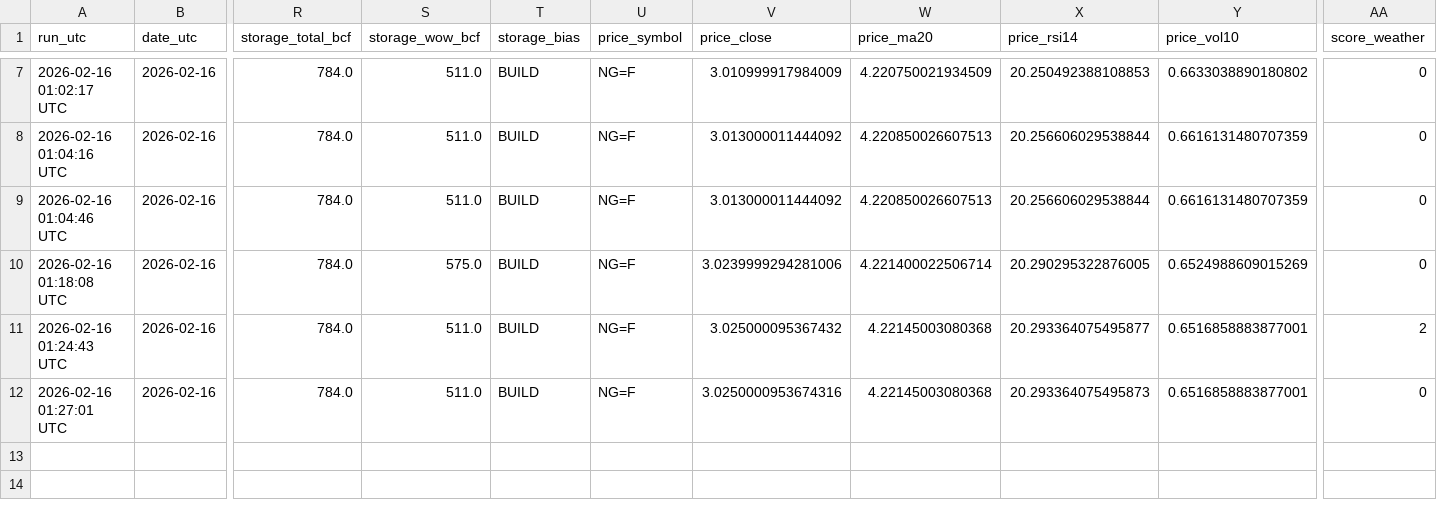
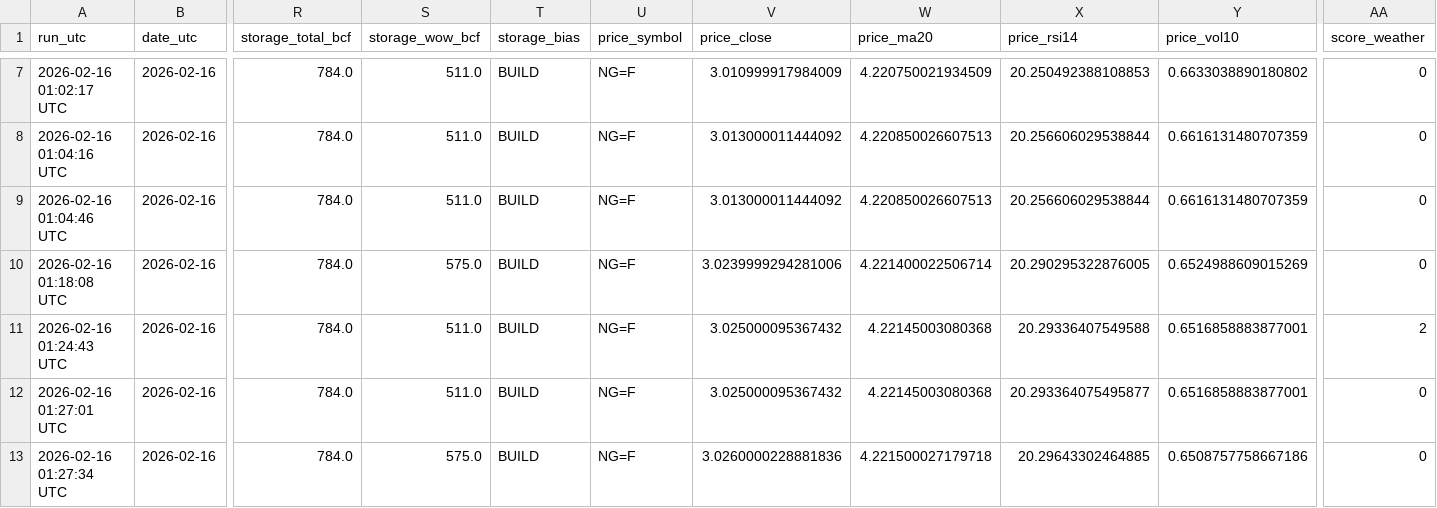
Before and after one commit to williehsu-design/ng-hdd, a CSV file: ng_composite_data.csv, drawn as a sheet; only a part is shown, gaps mark what is left out; rows hold the shown columns only; the diff names each change by its address in the sheet, - before the commit and + after, or states it on an @@ line.

```diff
--- a/ng_composite_data.csv
+++ b/ng_composite_data.csv
-X11 (price_rsi14): 20.293364075495877
+X11 (price_rsi14): 20.29336407549588
-V12 (price_close): 3.0250000953674316
+V12 (price_close): 3.025000095367432
-X12 (price_rsi14): 20.293364075495873
+X12 (price_rsi14): 20.293364075495877
+row 13: 2026-02-16 01:27:34 UTC | 2026-02-16 | 784.0 | 575.0 | BUILD | NG=F | 3.0260000228881836 | 4.221500027179718 | 20.29643302464885 | 0.6508757758667186 | 0
```
